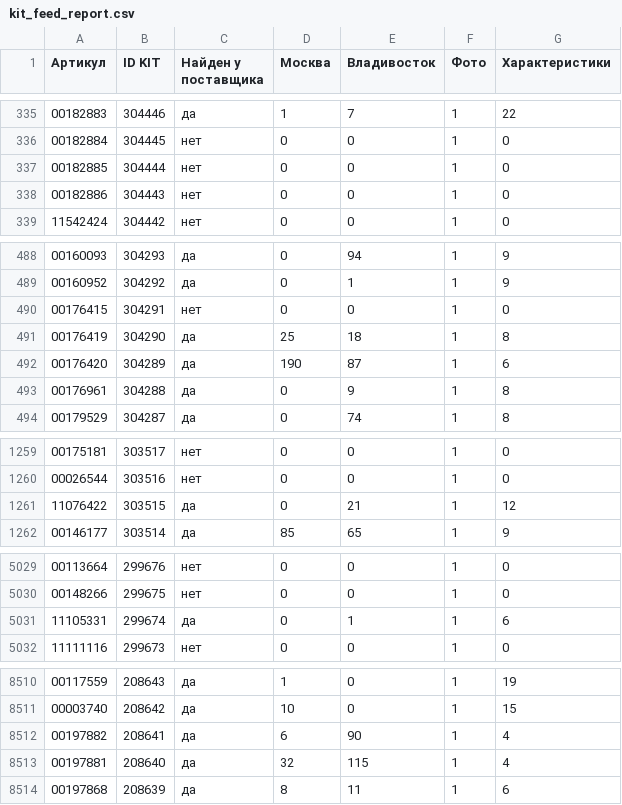
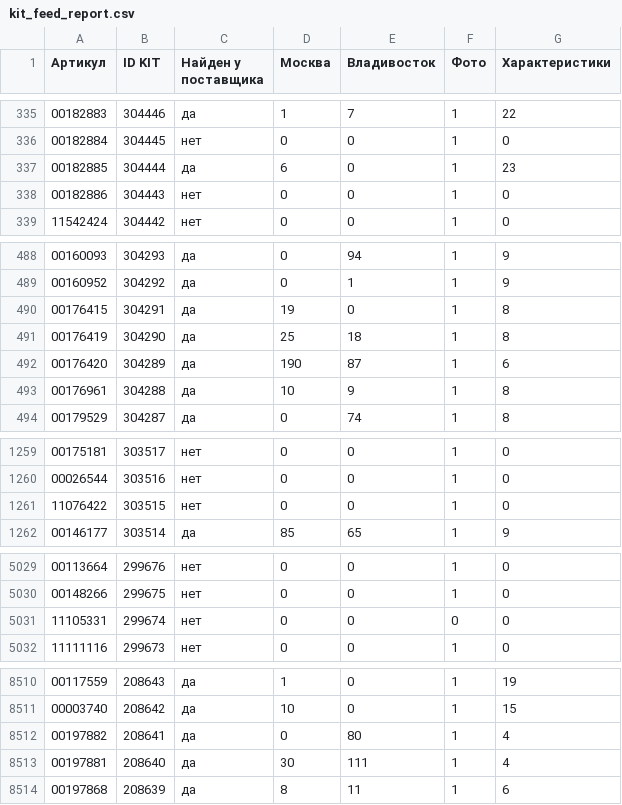
Before and after one commit to maria17-ai/kit-feed, a CSV file: kit_feed_report.csv, drawn as a sheet; only a part is shown, gaps mark what is left out; the diff covers the shown part only.

```diff
--- a/kit_feed_report.csv
+++ b/kit_feed_report.csv
@@ -336,3 +336,3 @@
 00182884;304445;нет;0;0;1;0
-00182885;304444;нет;0;0;1;0
+00182885;304444;да;6;0;1;23
 00182886;304443;нет;0;0;1;0
@@ -489,6 +489,6 @@
 00160952;304292;да;0;1;1;9
-00176415;304291;нет;0;0;1;0
+00176415;304291;да;19;0;1;8
 00176419;304290;да;25;18;1;8
 00176420;304289;да;190;87;1;6
-00176961;304288;да;0;9;1;8
+00176961;304288;да;10;9;1;8
 00179529;304287;да;0;74;1;8
@@ -1260,3 +1260,3 @@
 00026544;303516;нет;0;0;1;0
-11076422;303515;да;0;21;1;12
+11076422;303515;нет;0;0;1;0
 00146177;303514;да;85;65;1;9
@@ -5030,3 +5030,3 @@
 00148266;299675;нет;0;0;1;0
-11105331;299674;да;0;1;1;6
+11105331;299674;нет;0;0;0;0
 11111116;299673;нет;0;0;1;0
@@ -8511,4 +8511,4 @@
 00003740;208642;да;10;0;1;15
-00197882;208641;да;6;90;1;4
-00197881;208640;да;32;115;1;4
+00197882;208641;да;0;80;1;4
+00197881;208640;да;30;111;1;4
 00197868;208639;да;8;11;1;6
```
Also changed, not shown: 75 edited cells elsewhere in this file, 1 other file.
